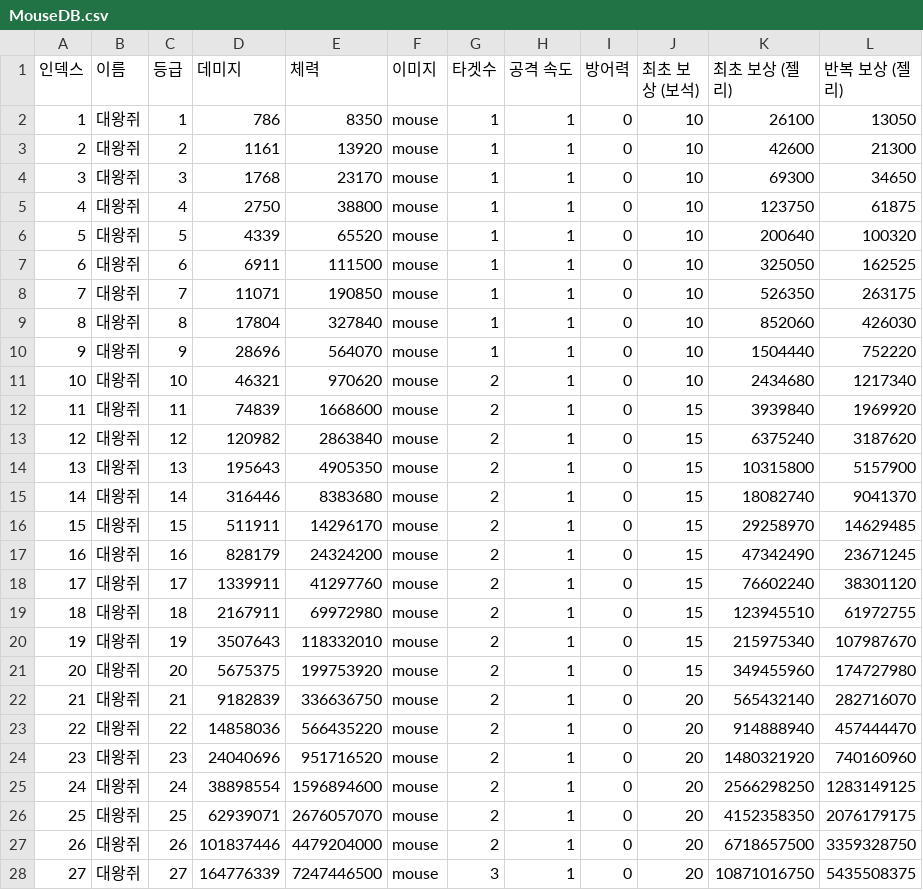
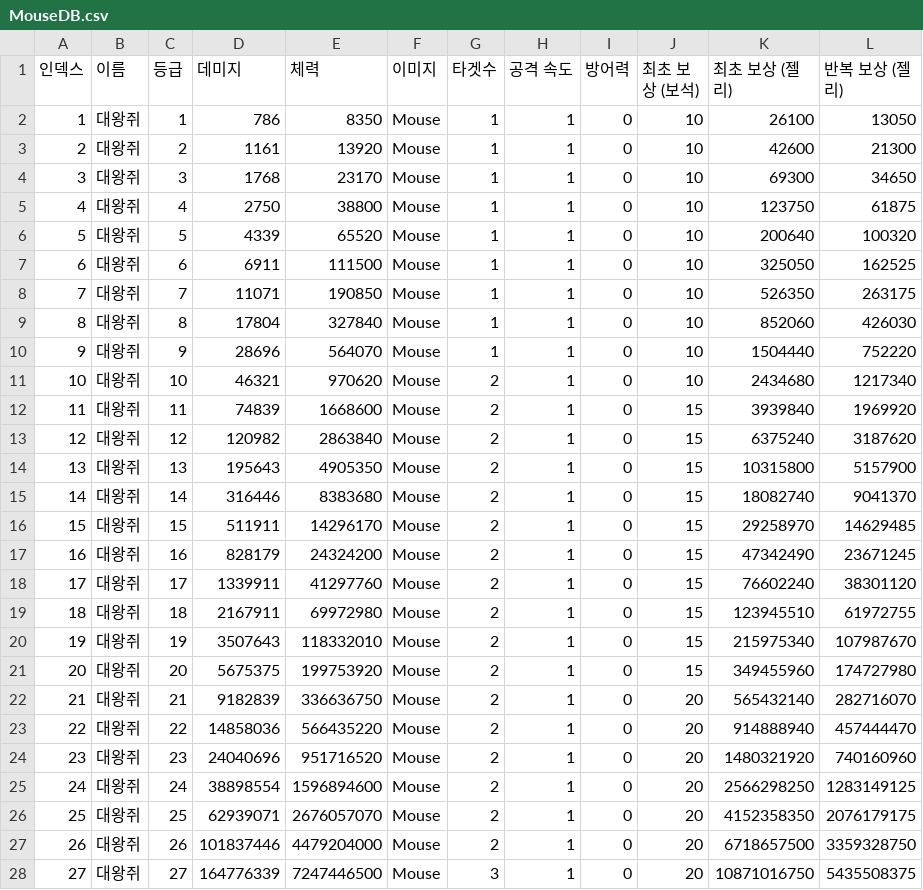
Before and after one commit to H-K-N-N/Cat_Merge, a CSV file: Cat_Merge/Assets/Resources/MouseDB.csv, drawn as a sheet; only a part is shown; the diff covers the shown part only.

Commit message:
rename: 쥐 이미지 이름 수정
1. 쥐 이미지 이름 mouse > Mouse로 수정

```diff
--- a/Cat_Merge/Assets/Resources/MouseDB.csv
+++ b/Cat_Merge/Assets/Resources/MouseDB.csv
@@ -1,28 +1,28 @@
 인덱스,이름,등급,데미지,체력,이미지,타겟수,공격 속도,방어력,최초 보상 (보석),최초 보상 (젤리),반복 보상 (젤리)
-1,대왕쥐,1,786,8350,mouse,1,1,0,10,26100,13050
-2,대왕쥐,2,1161,13920,mouse,1,1,0,10,42600,21300
-3,대왕쥐,3,1768,23170,mouse,1,1,0,10,69300,34650
-4,대왕쥐,4,2750,38800,mouse,1,1,0,10,123750,61875
-5,대왕쥐,5,4339,65520,mouse,1,1,0,10,200640,100320
-6,대왕쥐,6,6911,111500,mouse,1,1,0,10,325050,162525
-7,대왕쥐,7,11071,190850,mouse,1,1,0,10,526350,263175
-8,대왕쥐,8,17804,327840,mouse,1,1,0,10,852060,426030
-9,대왕쥐,9,28696,564070,mouse,1,1,0,10,1504440,752220
-10,대왕쥐,10,46321,970620,mouse,2,1,0,10,2434680,1217340
-11,대왕쥐,11,74839,1668600,mouse,2,1,0,15,3939840,1969920
-12,대왕쥐,12,120982,2863840,mouse,2,1,0,15,6375240,3187620
-13,대왕쥐,13,195643,4905350,mouse,2,1,0,15,10315800,5157900
-14,대왕쥐,14,316446,8383680,mouse,2,1,0,15,18082740,9041370
-15,대왕쥐,15,511911,14296170,mouse,2,1,0,15,29258970,14629485
-16,대왕쥐,16,828179,24324200,mouse,2,1,0,15,47342490,23671245
-17,대왕쥐,17,1339911,41297760,mouse,2,1,0,15,76602240,38301120
-18,대왕쥐,18,2167911,69972980,mouse,2,1,0,15,123945510,61972755
-19,대왕쥐,19,3507643,118332010,mouse,2,1,0,15,215975340,107987670
-20,대왕쥐,20,5675375,199753920,mouse,2,1,0,15,349455960,174727980
-21,대왕쥐,21,9182839,336636750,mouse,2,1,0,20,565432140,282716070
-22,대왕쥐,22,14858036,566435220,mouse,2,1,0,20,914888940,457444470
-23,대왕쥐,23,24040696,951716520,mouse,2,1,0,20,1480321920,740160960
-24,대왕쥐,24,38898554,1596894600,mouse,2,1,0,20,2566298250,1283149125
-25,대왕쥐,25,62939071,2676057070,mouse,2,1,0,20,4152358350,2076179175
-26,대왕쥐,26,101837446,4479204000,mouse,2,1,0,20,6718657500,3359328750
-27,대왕쥐,27,164776339,7247446500,mouse,3,1,0,20,10871016750,5435508375
+1,대왕쥐,1,786,8350,Mouse,1,1,0,10,26100,13050
+2,대왕쥐,2,1161,13920,Mouse,1,1,0,10,42600,21300
+3,대왕쥐,3,1768,23170,Mouse,1,1,0,10,69300,34650
+4,대왕쥐,4,2750,38800,Mouse,1,1,0,10,123750,61875
+5,대왕쥐,5,4339,65520,Mouse,1,1,0,10,200640,100320
+6,대왕쥐,6,6911,111500,Mouse,1,1,0,10,325050,162525
+7,대왕쥐,7,11071,190850,Mouse,1,1,0,10,526350,263175
+8,대왕쥐,8,17804,327840,Mouse,1,1,0,10,852060,426030
+9,대왕쥐,9,28696,564070,Mouse,1,1,0,10,1504440,752220
+10,대왕쥐,10,46321,970620,Mouse,2,1,0,10,2434680,1217340
+11,대왕쥐,11,74839,1668600,Mouse,2,1,0,15,3939840,1969920
+12,대왕쥐,12,120982,2863840,Mouse,2,1,0,15,6375240,3187620
+13,대왕쥐,13,195643,4905350,Mouse,2,1,0,15,10315800,5157900
+14,대왕쥐,14,316446,8383680,Mouse,2,1,0,15,18082740,9041370
+15,대왕쥐,15,511911,14296170,Mouse,2,1,0,15,29258970,14629485
+16,대왕쥐,16,828179,24324200,Mouse,2,1,0,15,47342490,23671245
+17,대왕쥐,17,1339911,41297760,Mouse,2,1,0,15,76602240,38301120
+18,대왕쥐,18,2167911,69972980,Mouse,2,1,0,15,123945510,61972755
+19,대왕쥐,19,3507643,118332010,Mouse,2,1,0,15,215975340,107987670
+20,대왕쥐,20,5675375,199753920,Mouse,2,1,0,15,349455960,174727980
+21,대왕쥐,21,9182839,336636750,Mouse,2,1,0,20,565432140,282716070
+22,대왕쥐,22,14858036,566435220,Mouse,2,1,0,20,914888940,457444470
+23,대왕쥐,23,24040696,951716520,Mouse,2,1,0,20,1480321920,740160960
+24,대왕쥐,24,38898554,1596894600,Mouse,2,1,0,20,2566298250,1283149125
+25,대왕쥐,25,62939071,2676057070,Mouse,2,1,0,20,4152358350,2076179175
+26,대왕쥐,26,101837446,4479204000,Mouse,2,1,0,20,6718657500,3359328750
+27,대왕쥐,27,164776339,7247446500,Mouse,3,1,0,20,10871016750,5435508375
```
Also changed, not shown: 73 edited cells elsewhere in this file, 1 other file.
